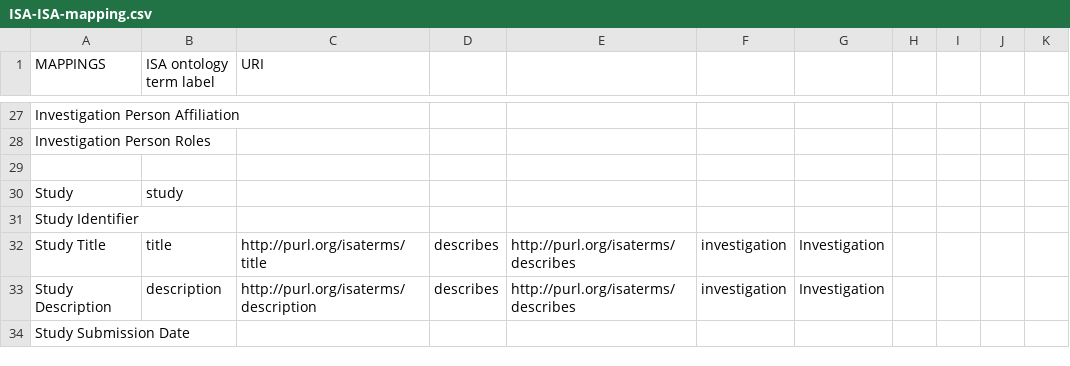
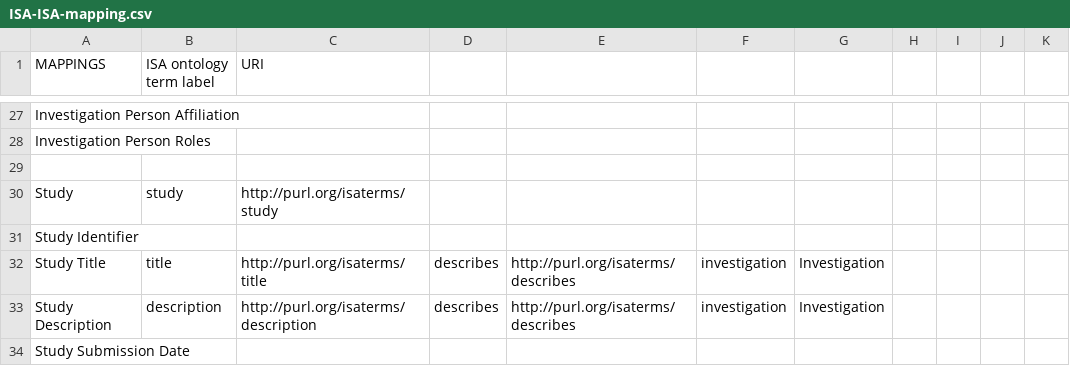
Before and after one commit to ISA-tools/linkedISA, a CSV file: isa2owl-core/src/main/resources/mappings/ISA-ISA-mapping.csv, drawn as a sheet; only a part is shown, gaps mark what is left out.

Commit message:
Added PROV mapping, isaowl distribution, annotations

```diff
--- a/isa2owl-core/src/main/resources/mappings/ISA-ISA-mapping.csv
+++ b/isa2owl-core/src/main/resources/mappings/ISA-ISA-mapping.csv
@@ -29,3 +29,3 @@ Investigation Person Roles,,,,,,,,,,
 ,,,,,,,,,,
-Study,study,,,,,,,,,
+Study,study,http://purl.org/isaterms/study,,,,,,,,
 Study Identifier,,,,,,,,,,
```
Also changed, not shown: 6 other files.
